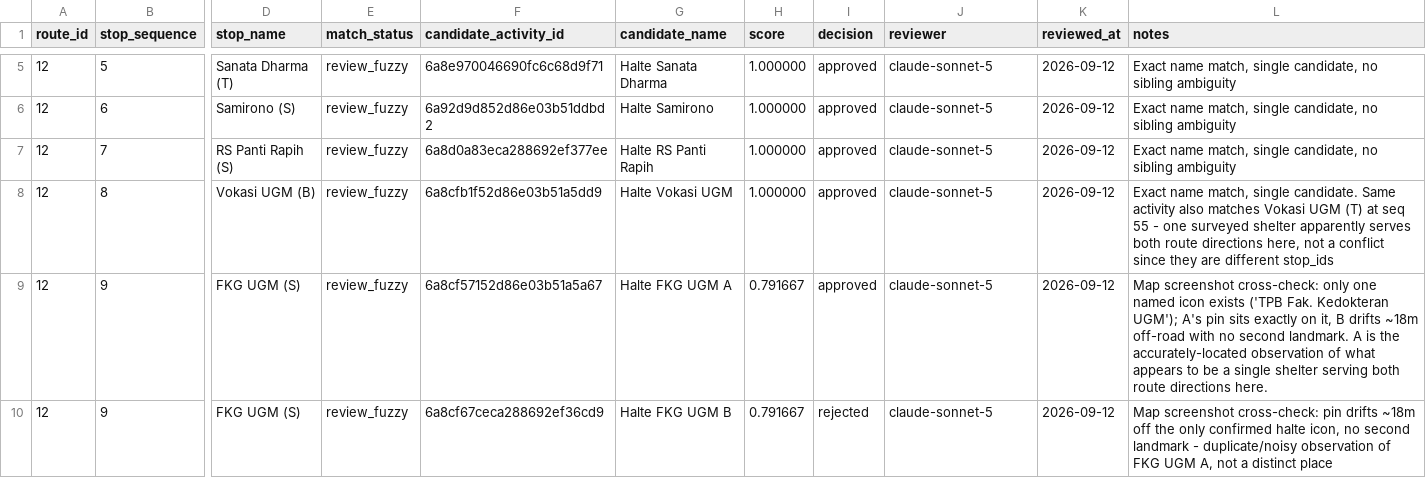
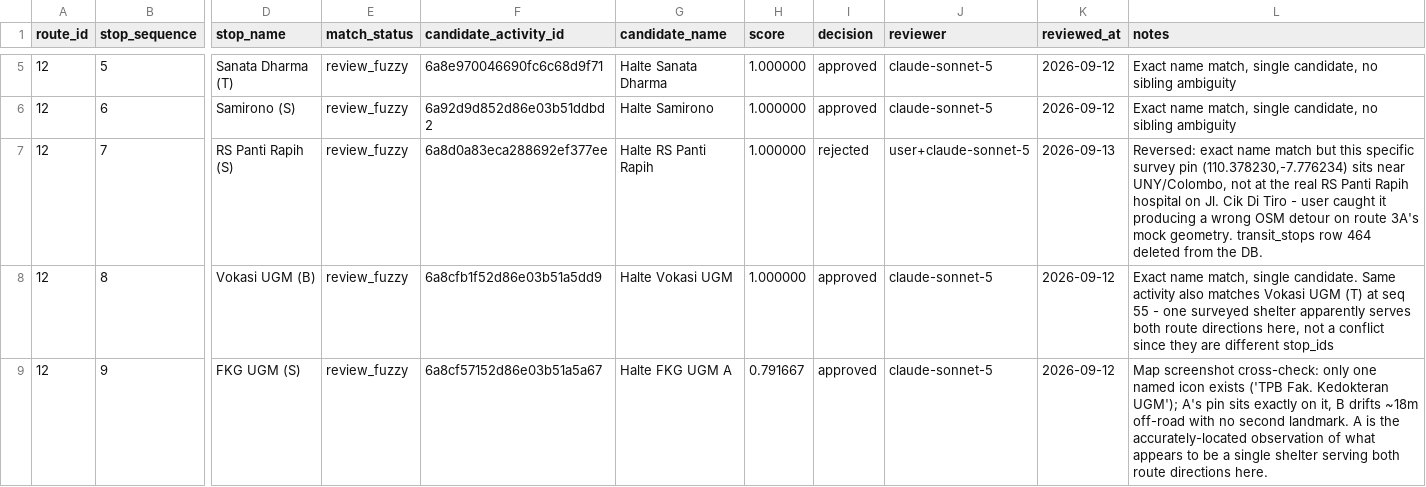
Before and after one commit to Hitchgernn/pathrix-main-app, a CSV file: transportation-data/review/route12_stop_match_review.v1.csv, drawn as a sheet; only a part is shown, gaps mark what is left out; the shorter side is filled out with more unchanged rows; the diff names each change by its address in the sheet, - before the commit and + after, or states it on an @@ line.

```diff
--- a/transportation-data/review/route12_stop_match_review.v1.csv
+++ b/transportation-data/review/route12_stop_match_review.v1.csv
-I7 (decision): approved
+I7 (decision): rejected
-J7 (reviewer): claude-sonnet-5
+J7 (reviewer): user+claude-sonnet-5
-K7 (reviewed_at): 2026-09-12
+K7 (reviewed_at): 2026-09-13
-L7 (notes): Exact name match, single candidate, no sibling ambiguity
+L7 (notes): Reversed: exact name match but this specific survey pin (110.378230,-7.776234) sits near UNY/Colombo, not at the real RS Panti Rapih hospital on Jl. Cik Di Tiro - user caught it producing a wrong OSM detour on route 3A's mock geometry. transit_stops row 464 deleted from the DB.
```
Also changed, not shown: transportation-data/review/remaining_routes_stop_match_review.v1.csv, transportation-data/review/route3a_shared_remaining_manual_review.v1.csv.
